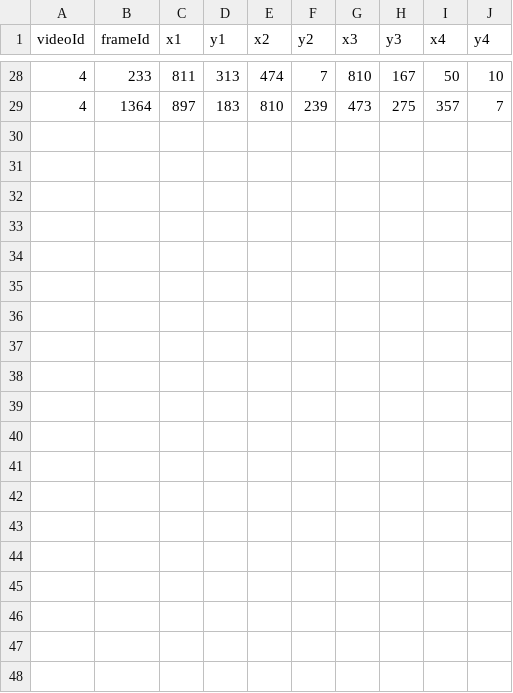
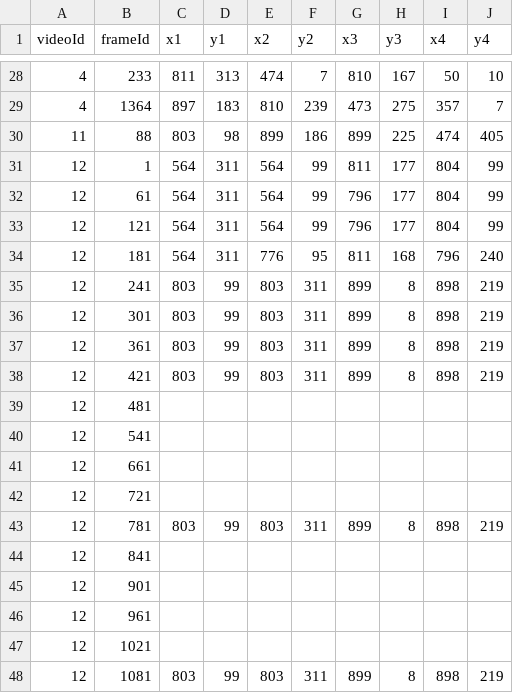
Before and after one commit to ioneuk/player-localization, a CSV file: dataset/mappings/coords_transformed.csv, drawn as a sheet; only a part is shown, gaps mark what is left out; the diff covers the shown part only.

```diff
--- a/dataset/mappings/coords_transformed.csv
+++ b/dataset/mappings/coords_transformed.csv
@@ -29 +29,20 @@ videoId;frameId;x1;y1;x2;y2;x3;y3;x4;y4
 4;1364;897;183;810;239;473;275;357;7
+11;88;803;98;899;186;899;225;474;405
+12;1;564;311;564;99;811;177;804;99
+12;61;564;311;564;99;796;177;804;99
+12;121;564;311;564;99;796;177;804;99
+12;181;564;311;776;95;811;168;796;240
+12;241;803;99;803;311;899;8;898;219
+12;301;803;99;803;311;899;8;898;219
+12;361;803;99;803;311;899;8;898;219
+12;421;803;99;803;311;899;8;898;219
+12;481;
+12;541;
+12;661;
+12;721;
+12;781;803;99;803;311;899;8;898;219
+12;841;
+12;901;
+12;961;
+12;1021;
+12;1081;803;99;803;311;899;8;898;219
```
Also changed, not shown: 19 added rows elsewhere in this file, dataset/mappings/coords.csv.
